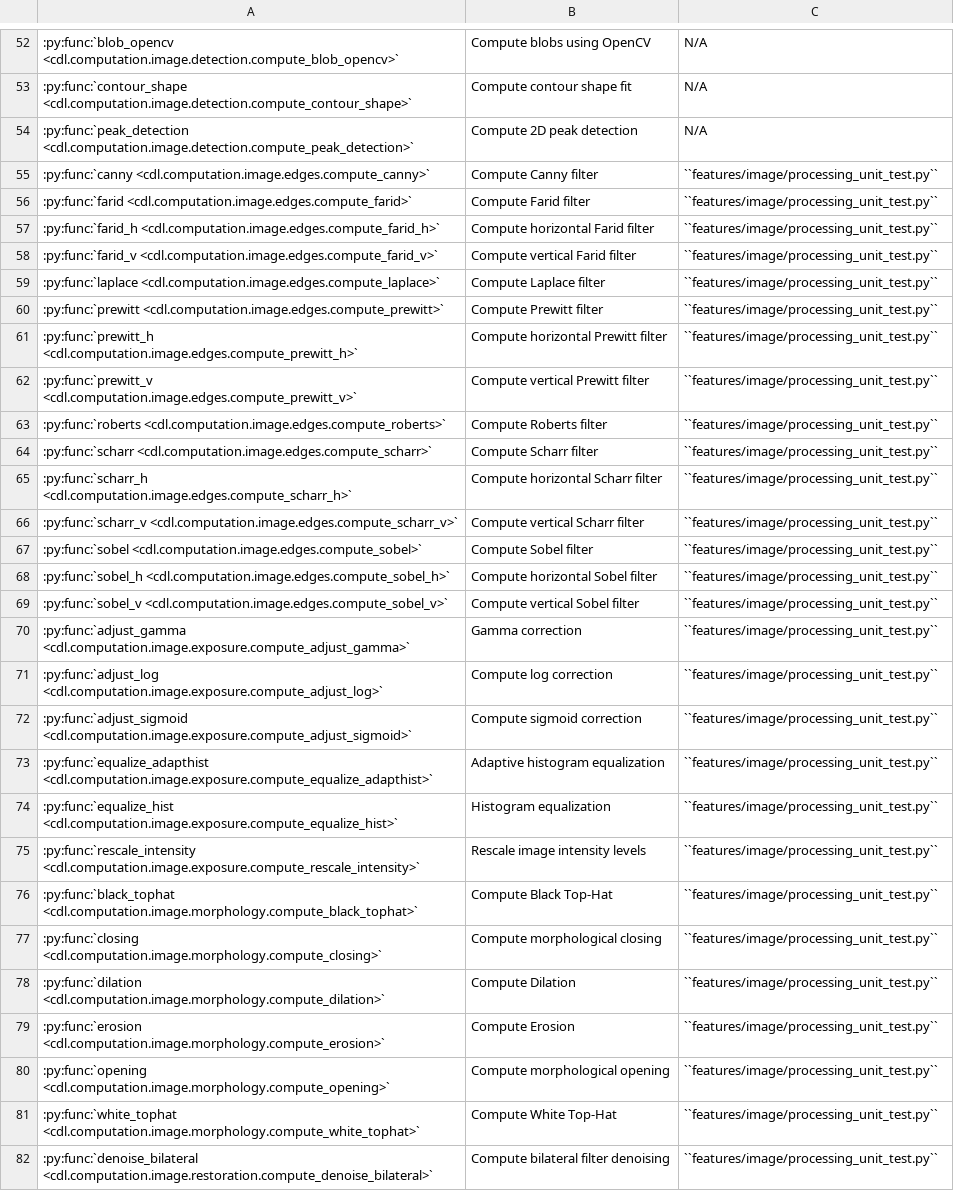
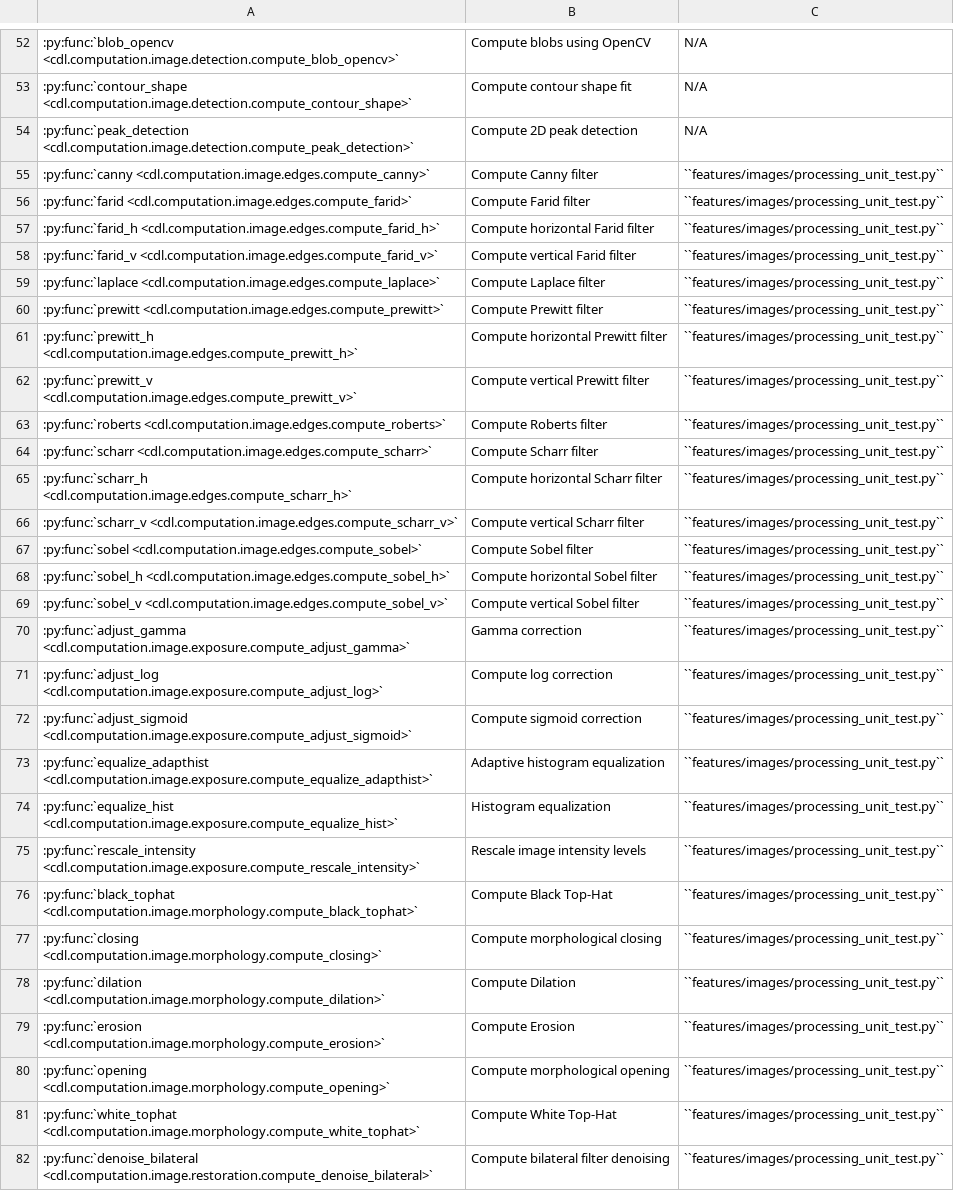
Before and after one commit to DataLab-Platform/DataLab, a CSV file: doc/validation_status_image.csv, drawn as a sheet; only a part is shown, gaps mark what is left out; the diff covers the shown part only; the diff names each change by its address in the sheet, - before the commit and + after, or states it on an @@ line.

```diff
--- a/doc/validation_status_image.csv
+++ b/doc/validation_status_image.csv
-C55:C82: ``features/image/processing_unit_test.py``
+C55:C82: ``features/images/processing_unit_test.py``
```
Also changed, not shown: 49 edited cells elsewhere in this file, doc/validation_status_signal.csv.
